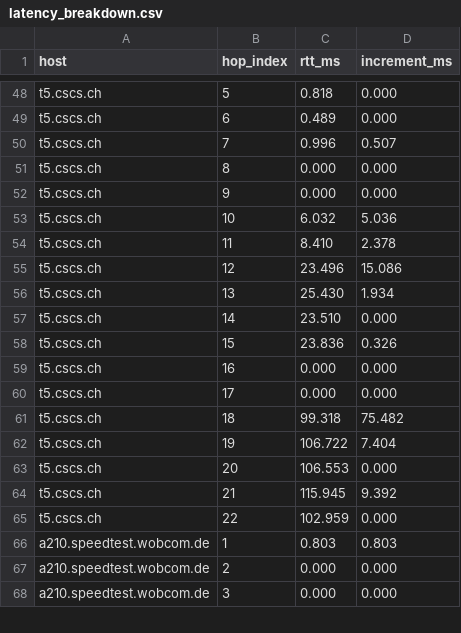
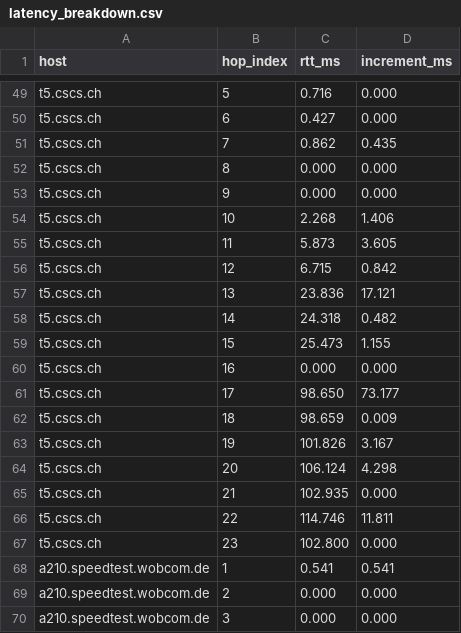
Before and after one commit to nathan4sch/CS536, a CSV file: Assignment_1/part2_outputs/latency_breakdown.csv, drawn as a sheet; only a part is shown, gaps mark what is left out; addresses are those after the commit; the diff covers the shown part only; the diff names each change by its address in the sheet, - before the commit and + after, or states it on an @@ line.

```diff
--- a/Assignment_1/part2_outputs/latency_breakdown.csv
+++ b/Assignment_1/part2_outputs/latency_breakdown.csv
-C49 (rtt_ms): 0.818
+C49 (rtt_ms): 0.716
-C50 (rtt_ms): 0.489
+C50 (rtt_ms): 0.427
-C51 (rtt_ms): 0.996
+C51 (rtt_ms): 0.862
-D51 (increment_ms): 0.507
+D51 (increment_ms): 0.435
-C54 (rtt_ms): 6.032
+C54 (rtt_ms): 2.268
-D54 (increment_ms): 5.036
+D54 (increment_ms): 1.406
-C55 (rtt_ms): 8.410
+C55 (rtt_ms): 5.873
-D55 (increment_ms): 2.378
+D55 (increment_ms): 3.605
-C56 (rtt_ms): 23.496
+C56 (rtt_ms): 6.715
-D56 (increment_ms): 15.086
+D56 (increment_ms): 0.842
-C57 (rtt_ms): 25.430
+C57 (rtt_ms): 23.836
-D57 (increment_ms): 1.934
+D57 (increment_ms): 17.121
-C58 (rtt_ms): 23.510
+C58 (rtt_ms): 24.318
-D58 (increment_ms): 0.000
+D58 (increment_ms): 0.482
-C59 (rtt_ms): 23.836
+C59 (rtt_ms): 25.473
-D59 (increment_ms): 0.326
+D59 (increment_ms): 1.155
-C61 (rtt_ms): 0.000
+C61 (rtt_ms): 98.650
-D61 (increment_ms): 0.000
+D61 (increment_ms): 73.177
-C62 (rtt_ms): 99.318
+C62 (rtt_ms): 98.659
-D62 (increment_ms): 75.482
+D62 (increment_ms): 0.009
-C63 (rtt_ms): 106.722
+C63 (rtt_ms): 101.826
-D63 (increment_ms): 7.404
+D63 (increment_ms): 3.167
-C64 (rtt_ms): 106.553
+C64 (rtt_ms): 106.124
-D64 (increment_ms): 0.000
+D64 (increment_ms): 4.298
-C65 (rtt_ms): 115.945
+C65 (rtt_ms): 102.935
-D65 (increment_ms): 9.392
+D65 (increment_ms): 0.000
-C66 (rtt_ms): 102.959
+C66 (rtt_ms): 114.746
-D66 (increment_ms): 0.000
+D66 (increment_ms): 11.811
+row 67: t5.cscs.ch | 23 | 102.800 | 0.000
-C68 (rtt_ms): 0.803
+C68 (rtt_ms): 0.541
-D68 (increment_ms): 0.803
+D68 (increment_ms): 0.541
```
Also changed, not shown: 6 added rows, 2 removed rows and 114 edited cells elsewhere in this file, 5 other files.
